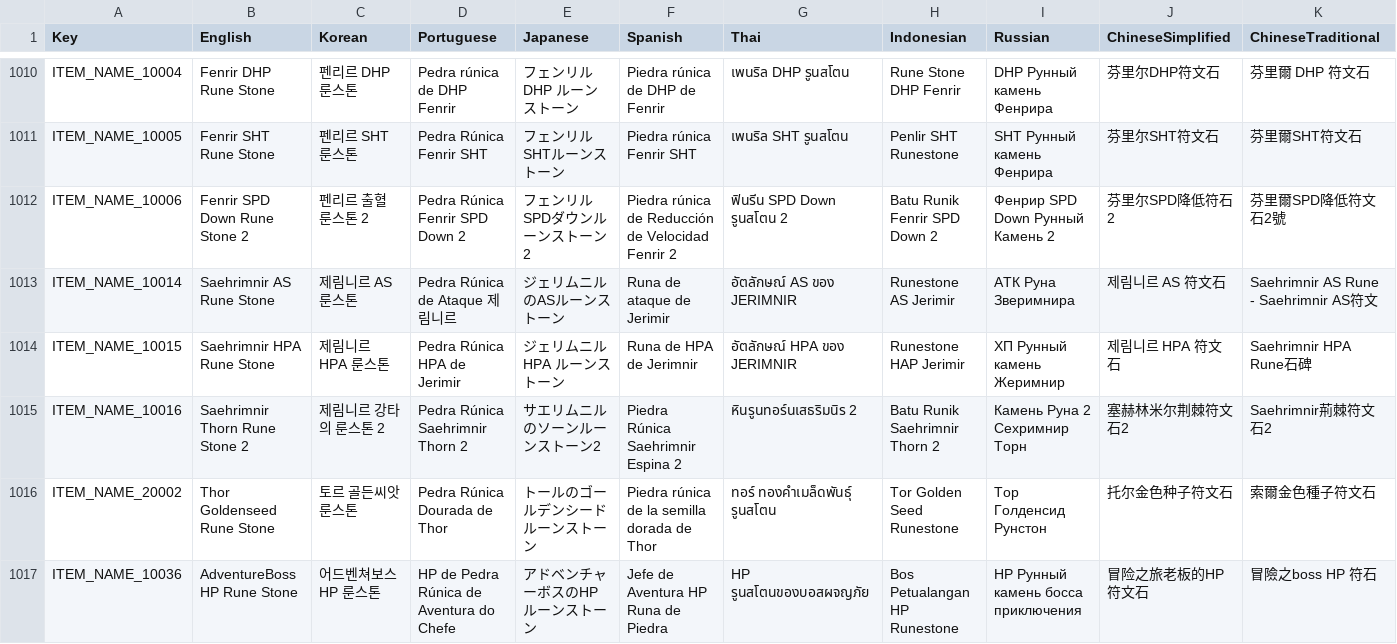
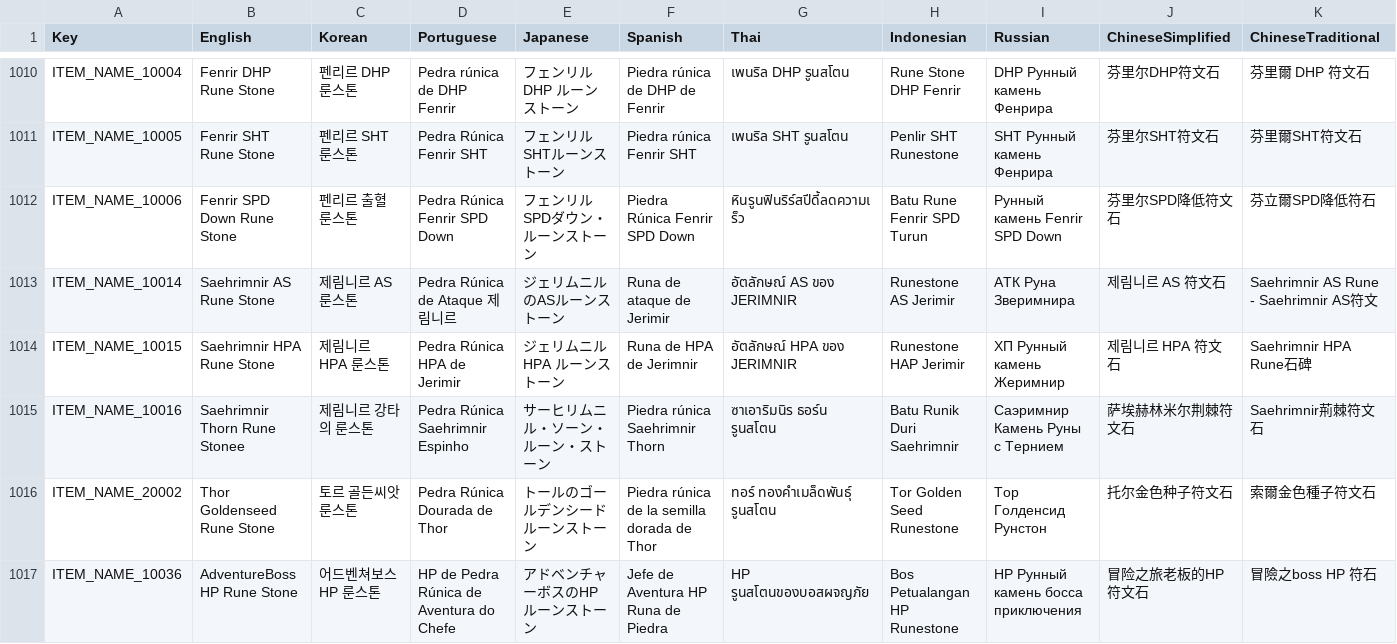
Before and after one commit to planetarium/NineChronicles.LiveAssets, a CSV file: Assets/Csv/RemoteCsv.csv, drawn as a sheet; only a part is shown, gaps mark what is left out; the diff covers the shown part only; the diff names each change by its address in the sheet, - before the commit and + after, or states it on an @@ line.

Commit message:
Upload Assets/Csv/RemoteCsv.csv

```diff
--- a/Assets/Csv/RemoteCsv.csv
+++ b/Assets/Csv/RemoteCsv.csv
-B1012 (English): Fenrir SPD Down Rune Stone 2
+B1012 (English): Fenrir SPD Down Rune Stone
-C1012 (Korean): 펜리르 출혈 룬스톤 2
+C1012 (Korean): 펜리르 출혈 룬스톤
-D1012 (Portuguese): Pedra Rúnica Fenrir SPD Down 2
+D1012 (Portuguese): Pedra Rúnica Fenrir SPD Down
-E1012 (Japanese): フェンリルSPDダウンルーンストーン2
+E1012 (Japanese): フェンリルSPDダウン・ルーンストーン
-F1012 (Spanish): Piedra rúnica de Reducción de Velocidad Fenrir 2
+F1012 (Spanish): Piedra Rúnica Fenrir SPD Down
-G1012 (Thai): ฟินรีน SPD Down รูนสโตน 2
+G1012 (Thai): หินรูนฟินริร์สปีดี้ลดความเร็ว
-H1012 (Indonesian): Batu Runik Fenrir SPD Down 2
+H1012 (Indonesian): Batu Rune Fenrir SPD Turun
-I1012 (Russian): Фенрир SPD Down Рунный Камень 2
+I1012 (Russian): Рунный камень Fenrir SPD Down
-J1012 (ChineseSimplified): 芬里尔SPD降低符石2
+J1012 (ChineseSimplified): 芬里尔SPD降低符文石
-K1012 (ChineseTraditional): 芬里爾SPD降低符文石2號
+K1012 (ChineseTraditional): 芬立爾SPD降低符石
-B1015 (English): Saehrimnir Thorn Rune Stone 2
+B1015 (English): Saehrimnir Thorn Rune Stonee
-C1015 (Korean): 제림니르 강타의 룬스톤 2
+C1015 (Korean): 제림니르 강타의 룬스톤
-D1015 (Portuguese): Pedra Rúnica Saehrimnir Thorn 2
+D1015 (Portuguese): Pedra Rúnica Saehrimnir Espinho
-E1015 (Japanese): サエリムニルのソーンルーンストーン2
+E1015 (Japanese): サーヒリムニル・ソーン・ルーン・ストーン
-F1015 (Spanish): Piedra Rúnica Saehrimnir Espina 2
+F1015 (Spanish): Piedra rúnica Saehrimnir Thorn
-G1015 (Thai): หินรูนทอร์นเสธริมนิร 2
+G1015 (Thai): ซาเอาริมนิร ธอร์น รูนสโตน
-H1015 (Indonesian): Batu Runik Saehrimnir Thorn 2
+H1015 (Indonesian): Batu Runik Duri Saehrimnir
-I1015 (Russian): Камень Руна 2 Сехримнир Торн
+I1015 (Russian): Саэримнир Камень Руны с Тернием
-J1015 (ChineseSimplified): 塞赫林米尔荆棘符文石2
+J1015 (ChineseSimplified): 萨埃赫林米尔荆棘符文石
-K1015 (ChineseTraditional): Saehrimnir荊棘符文石2
+K1015 (ChineseTraditional): Saehrimnir荊棘符文石
```
Also changed, not shown: 4 edited cells elsewhere in this file.
